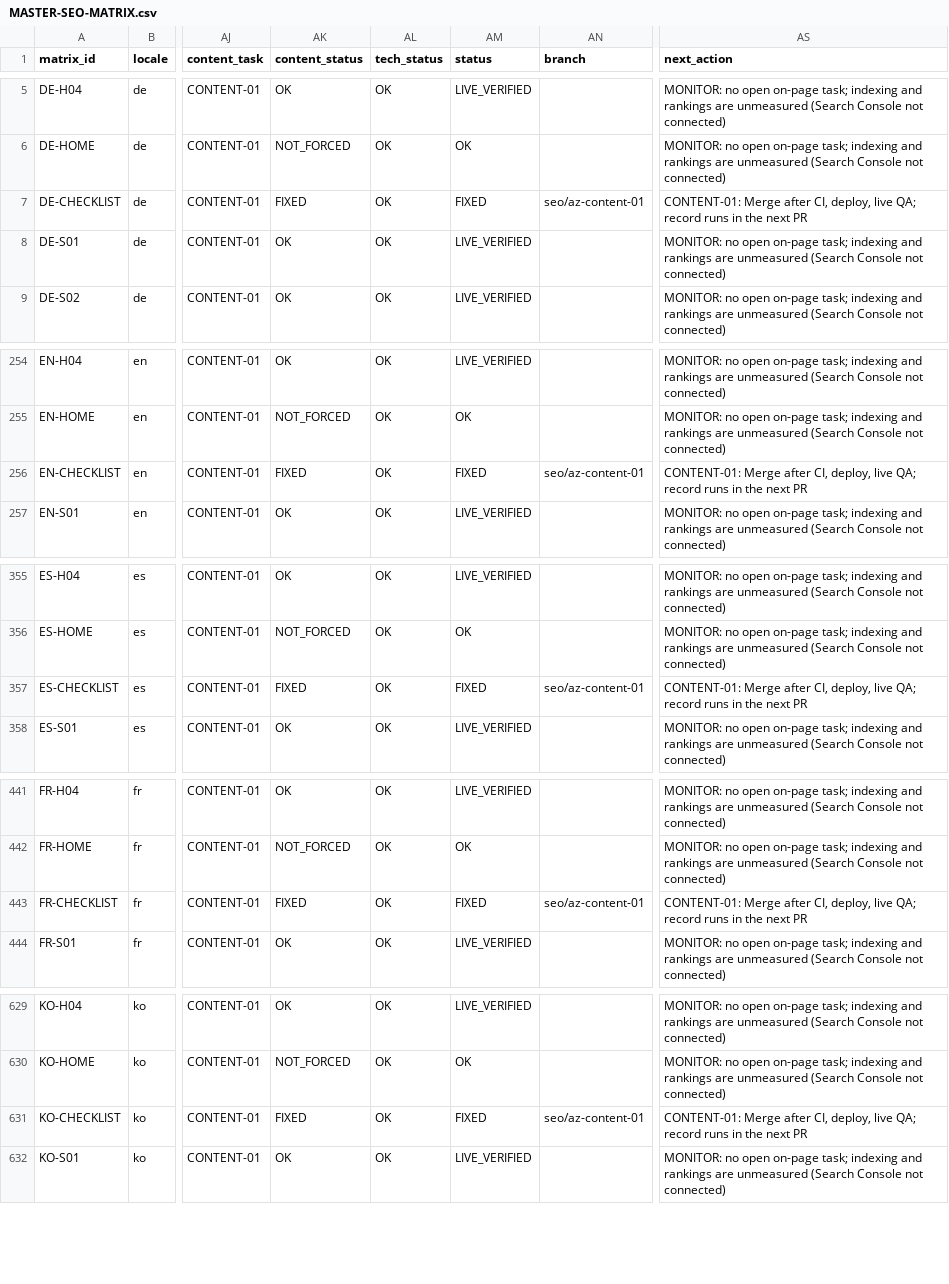
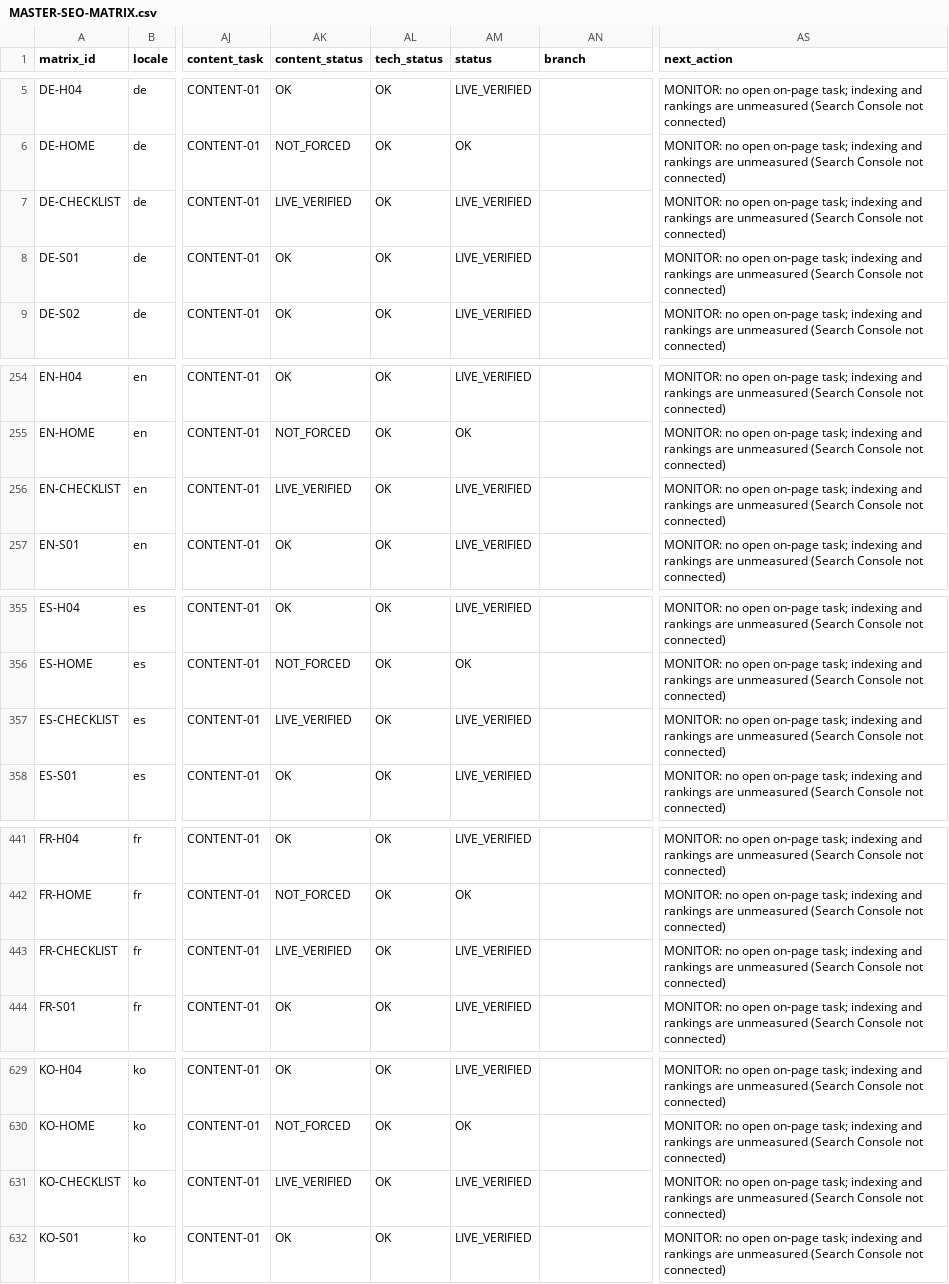
Before and after one commit to thuexemayhanoi/global, a CSV file: docs/seo-matrix/MASTER-SEO-MATRIX.csv, drawn as a sheet; only a part is shown, gaps mark what is left out; the diff covers the shown part only; the diff names each change by its address in the sheet, - before the commit and + after, or states it on an @@ line.

```diff
--- a/docs/seo-matrix/MASTER-SEO-MATRIX.csv
+++ b/docs/seo-matrix/MASTER-SEO-MATRIX.csv
-AK7 (content_status): FIXED
+AK7 (content_status): LIVE_VERIFIED
-AM7 (status): FIXED
+AM7 (status): LIVE_VERIFIED
-AN7 (branch): seo/az-content-01
+AN7 (branch): (empty)
-AS7 (next_action): CONTENT-01: Merge after CI, deploy, live QA; record runs in the next PR
+AS7 (next_action): MONITOR: no open on-page task; indexing and rankings are unmeasured (Search Console not connected)
-AK256 (content_status): FIXED
+AK256 (content_status): LIVE_VERIFIED
-AM256 (status): FIXED
+AM256 (status): LIVE_VERIFIED
-AN256 (branch): seo/az-content-01
+AN256 (branch): (empty)
-AS256 (next_action): CONTENT-01: Merge after CI, deploy, live QA; record runs in the next PR
+AS256 (next_action): MONITOR: no open on-page task; indexing and rankings are unmeasured (Search Console not connected)
-AK357 (content_status): FIXED
+AK357 (content_status): LIVE_VERIFIED
-AM357 (status): FIXED
+AM357 (status): LIVE_VERIFIED
-AN357 (branch): seo/az-content-01
+AN357 (branch): (empty)
-AS357 (next_action): CONTENT-01: Merge after CI, deploy, live QA; record runs in the next PR
+AS357 (next_action): MONITOR: no open on-page task; indexing and rankings are unmeasured (Search Console not connected)
-AK443 (content_status): FIXED
+AK443 (content_status): LIVE_VERIFIED
-AM443 (status): FIXED
+AM443 (status): LIVE_VERIFIED
-AN443 (branch): seo/az-content-01
+AN443 (branch): (empty)
-AS443 (next_action): CONTENT-01: Merge after CI, deploy, live QA; record runs in the next PR
+AS443 (next_action): MONITOR: no open on-page task; indexing and rankings are unmeasured (Search Console not connected)
-AK631 (content_status): FIXED
+AK631 (content_status): LIVE_VERIFIED
-AM631 (status): FIXED
+AM631 (status): LIVE_VERIFIED
-AN631 (branch): seo/az-content-01
+AN631 (branch): (empty)
-AS631 (next_action): CONTENT-01: Merge after CI, deploy, live QA; record runs in the next PR
+AS631 (next_action): MONITOR: no open on-page task; indexing and rankings are unmeasured (Search Console not connected)
```
Also changed, not shown: 12 edited cells elsewhere in this file, docs/seo-matrix/CONTENT-SEO-MATRIX.csv, docs/seo-matrix/TASK-BOARD.csv, 13 other files.
